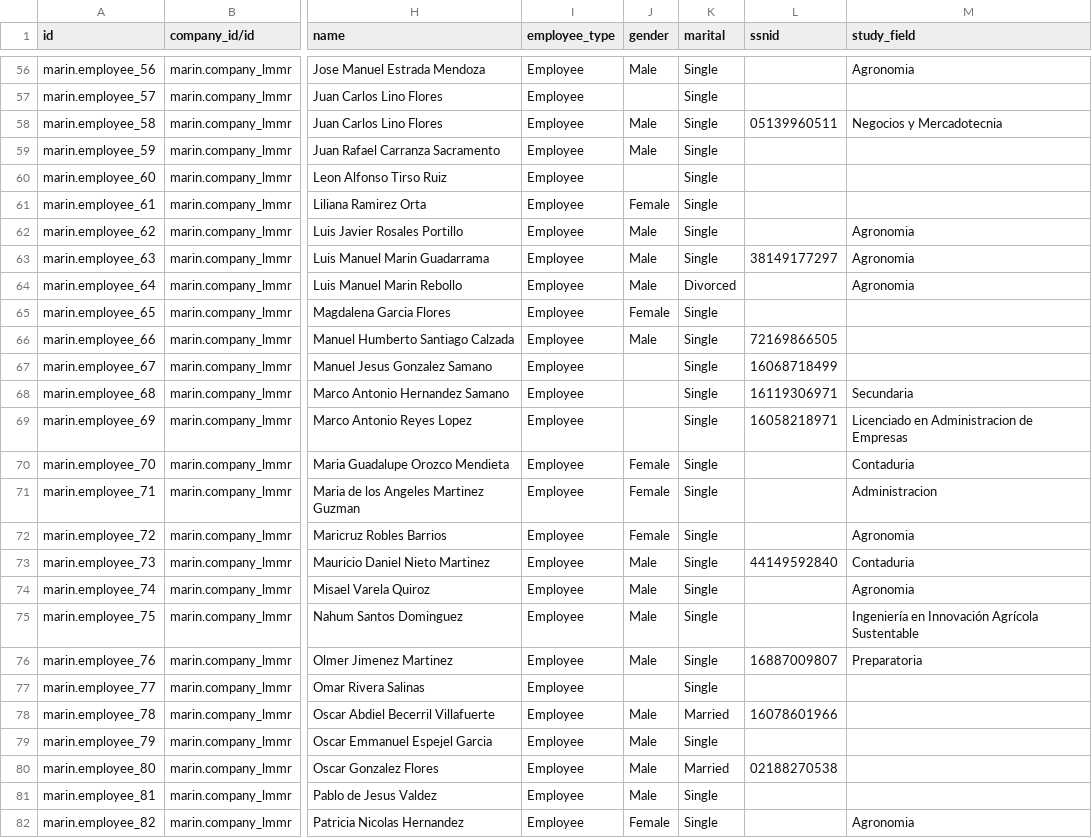
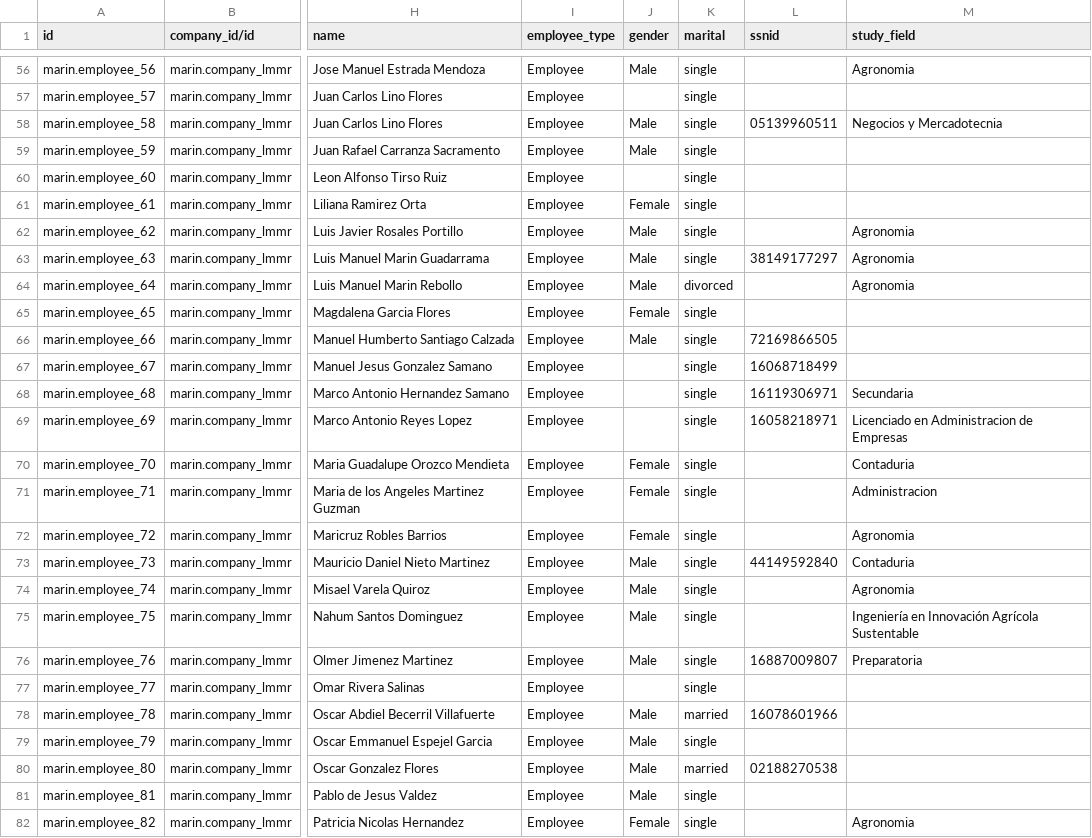
Before and after one commit to robertoCabreraAgro/addons_custom, a CSV file: marin/data/hr.employee.csv, drawn as a sheet; only a part is shown, gaps mark what is left out; the diff covers the shown part only; the diff names each change by its address in the sheet, - before the commit and + after, or states it on an @@ line.

```diff
--- a/marin/data/hr.employee.csv
+++ b/marin/data/hr.employee.csv
-K56:K63 (marital): Single
+K56:K63 (marital): single
-K64 (marital): Divorced
+K64 (marital): divorced
-K65:K77 (marital): Single
+K65:K77 (marital): single
-K78 (marital): Married
+K78 (marital): married
-K79 (marital): Single
+K79 (marital): single
-K80 (marital): Married
+K80 (marital): married
-K81:K82 (marital): Single
+K81:K82 (marital): single
```
Also changed, not shown: 63 edited cells elsewhere in this file.
